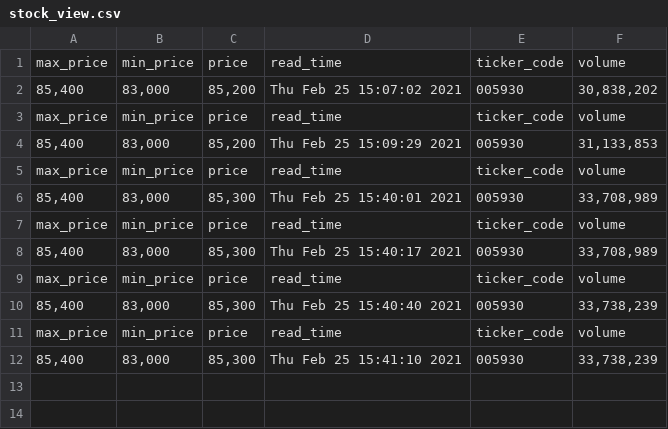
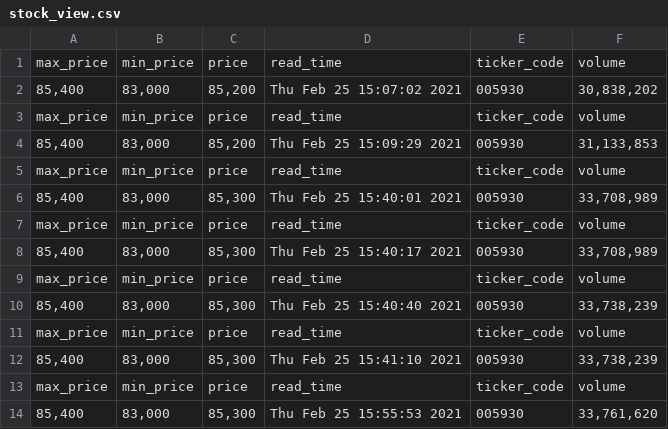
Before and after one commit to SungPilHan/scrapy_demo, a CSV file: stockscrap/stock_view.csv, drawn as a sheet; the diff names each change by its address in the sheet, - before the commit and + after, or states it on an @@ line.

```diff
--- a/stockscrap/stock_view.csv
+++ b/stockscrap/stock_view.csv
+row 13: max_price | min_price | price | read_time | ticker_code | volume
+row 14: 85,400 | 83,000 | 85,300 | Thu Feb 25 15:55:53 2021 | 005930 | 33,761,620
```
Also changed, not shown: 1 other file.
